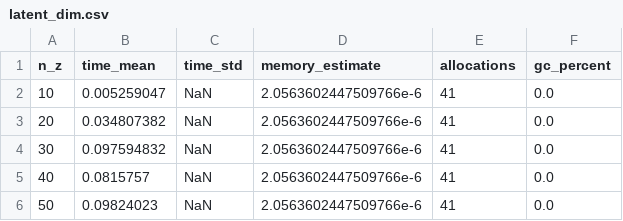
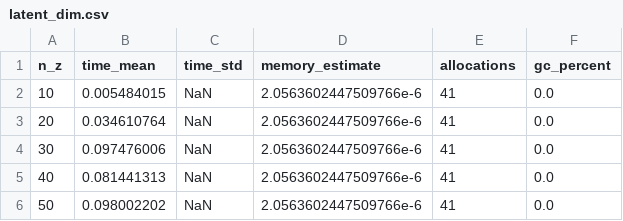
Before and after one commit to thezettascale/KAEM, a CSV file: benches/results/latent_dim.csv, drawn as a sheet.

```diff
--- a/benches/results/latent_dim.csv
+++ b/benches/results/latent_dim.csv
@@ -1,6 +1,6 @@
 n_z,time_mean,time_std,memory_estimate,allocations,gc_percent
-10,0.005259047,NaN,2.0563602447509766e-6,41,0.0
-20,0.034807382,NaN,2.0563602447509766e-6,41,0.0
-30,0.097594832,NaN,2.0563602447509766e-6,41,0.0
-40,0.0815757,NaN,2.0563602447509766e-6,41,0.0
-50,0.09824023,NaN,2.0563602447509766e-6,41,0.0
+10,0.005484015,NaN,2.0563602447509766e-6,41,0.0
+20,0.034610764,NaN,2.0563602447509766e-6,41,0.0
+30,0.097476006,NaN,2.0563602447509766e-6,41,0.0
+40,0.081441313,NaN,2.0563602447509766e-6,41,0.0
+50,0.098002202,NaN,2.0563602447509766e-6,41,0.0
```
Also changed, not shown: logs/Thermodynamic/SVHN/ULA/mixture/loss.csv, 10 other files.
